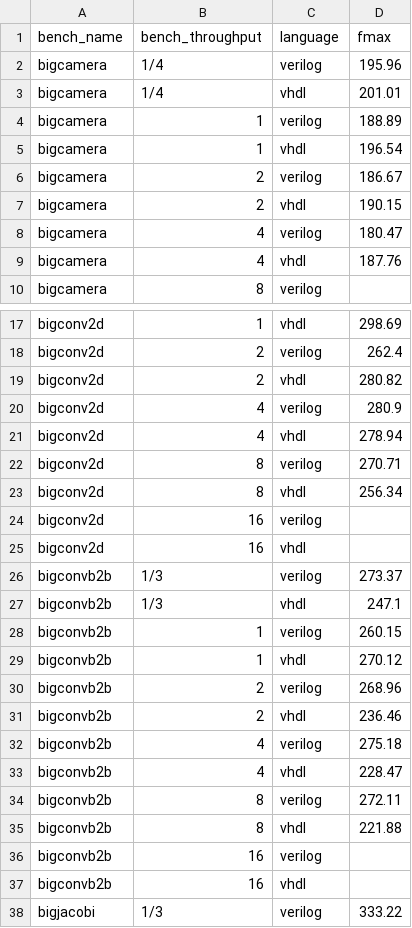
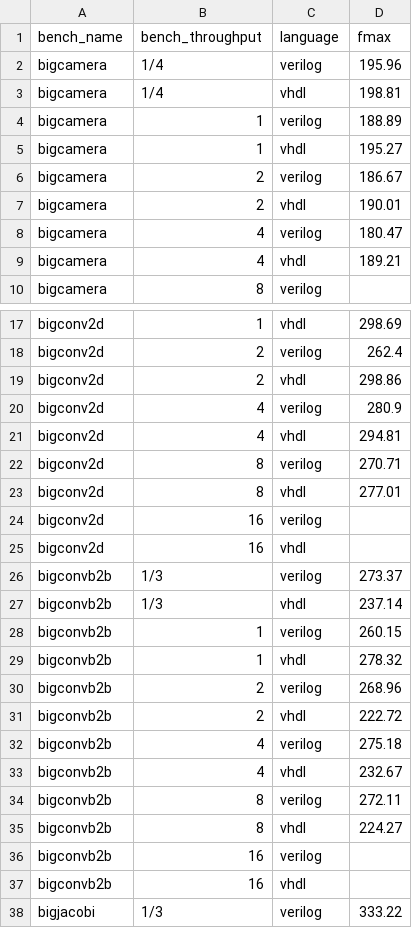
Before and after one commit to louis-hildebrand/sirop-hls, a CSV file: results/aetherling_fmax_estimates.csv, drawn as a sheet; only a part is shown, gaps mark what is left out; the diff covers the shown part only.

```diff
--- a/results/aetherling_fmax_estimates.csv
+++ b/results/aetherling_fmax_estimates.csv
@@ -2,9 +2,9 @@ bench_name,bench_throughput,language,fmax
 bigcamera,1/4,verilog,195.96
-bigcamera,1/4,vhdl,201.01
+bigcamera,1/4,vhdl,198.81
 bigcamera,1,verilog,188.89
-bigcamera,1,vhdl,196.54
+bigcamera,1,vhdl,195.27
 bigcamera,2,verilog,186.67
-bigcamera,2,vhdl,190.15
+bigcamera,2,vhdl,190.01
 bigcamera,4,verilog,180.47
-bigcamera,4,vhdl,187.76
+bigcamera,4,vhdl,189.21
 bigcamera,8,verilog,
@@ -18,7 +18,7 @@ bigconv2d,1,vhdl,298.69
 bigconv2d,2,verilog,262.4
-bigconv2d,2,vhdl,280.82
+bigconv2d,2,vhdl,298.86
 bigconv2d,4,verilog,280.9
-bigconv2d,4,vhdl,278.94
+bigconv2d,4,vhdl,294.81
 bigconv2d,8,verilog,270.71
-bigconv2d,8,vhdl,256.34
+bigconv2d,8,vhdl,277.01
 bigconv2d,16,verilog,
@@ -26,11 +26,11 @@ bigconv2d,16,vhdl,
 bigconvb2b,1/3,verilog,273.37
-bigconvb2b,1/3,vhdl,247.1
+bigconvb2b,1/3,vhdl,237.14
 bigconvb2b,1,verilog,260.15
-bigconvb2b,1,vhdl,270.12
+bigconvb2b,1,vhdl,278.32
 bigconvb2b,2,verilog,268.96
-bigconvb2b,2,vhdl,236.46
+bigconvb2b,2,vhdl,222.72
 bigconvb2b,4,verilog,275.18
-bigconvb2b,4,vhdl,228.47
+bigconvb2b,4,vhdl,232.67
 bigconvb2b,8,verilog,272.11
-bigconvb2b,8,vhdl,221.88
+bigconvb2b,8,vhdl,224.27
 bigconvb2b,16,verilog,
```
Also changed, not shown: 10 edited cells elsewhere in this file, results/ablation_fmax.csv, results/ablation_resource_usage.csv, 3 other files.
